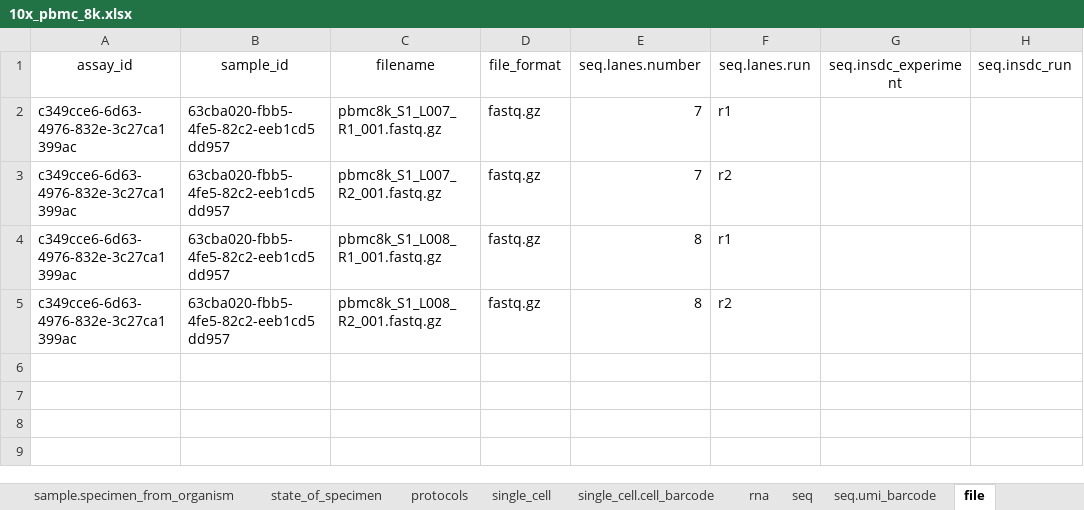
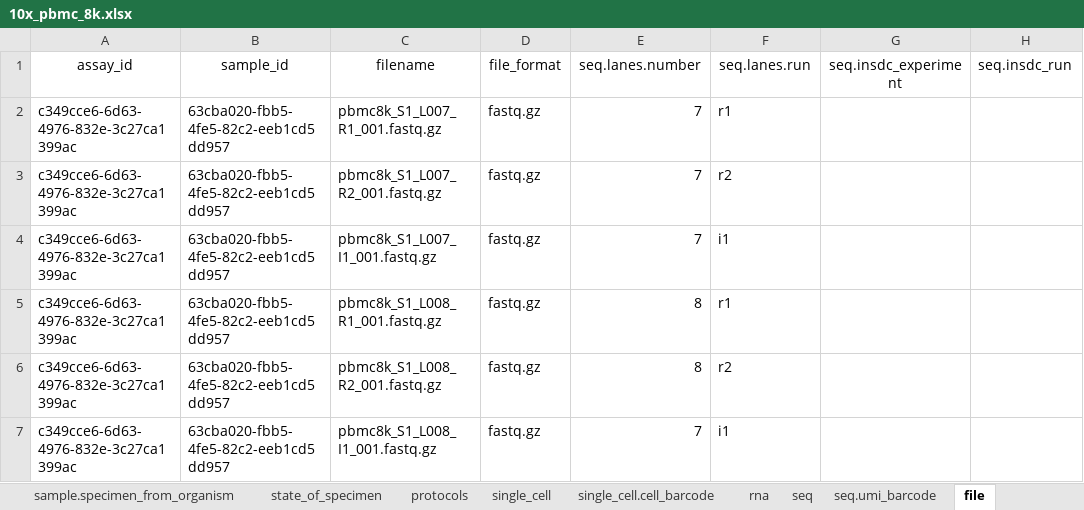
Before and after one commit to HumanCellAtlas/demo-data, an Excel workbook: 2018-01/other_tests/10x_v2/10x_pbmc_8k.xlsx, sheet file, drawn as a sheet; values as stored, in another font and other column widths than the file's, no borders; the diff names each change by its address in the sheet, - before the commit and + after, or states it on an @@ line.

Commit message:
Added missing index files to 10x pbmc sheet.

```diff
--- a/2018-01/other_tests/10x_v2/10x_pbmc_8k.xlsx (sheet file)
+++ b/2018-01/other_tests/10x_v2/10x_pbmc_8k.xlsx (sheet file)
+row 4: c349cce6-6d63-4976-832e-3c27ca1399ac | 63cba020-fbb5-4fe5-82c2-eeb1cd5dd957 | pbmc8k_S1_L007_I1_001.fastq.gz | fastq.gz | 7 | i1
+row 7: c349cce6-6d63-4976-832e-3c27ca1399ac | 63cba020-fbb5-4fe5-82c2-eeb1cd5dd957 | pbmc8k_S1_L008_I1_001.fastq.gz | fastq.gz | 7 | i1
```
Also changed, not shown: 2018-01/SmartSeq2/Q4DemoSS2Metadata_VALID.xlsx.
